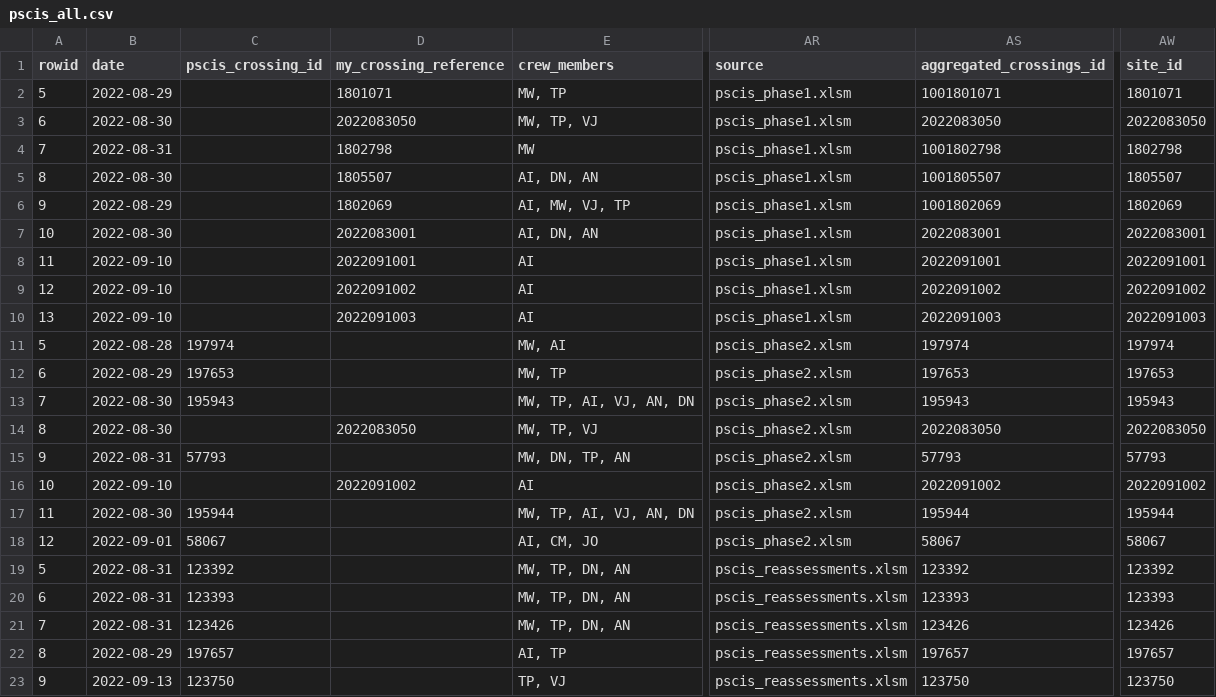
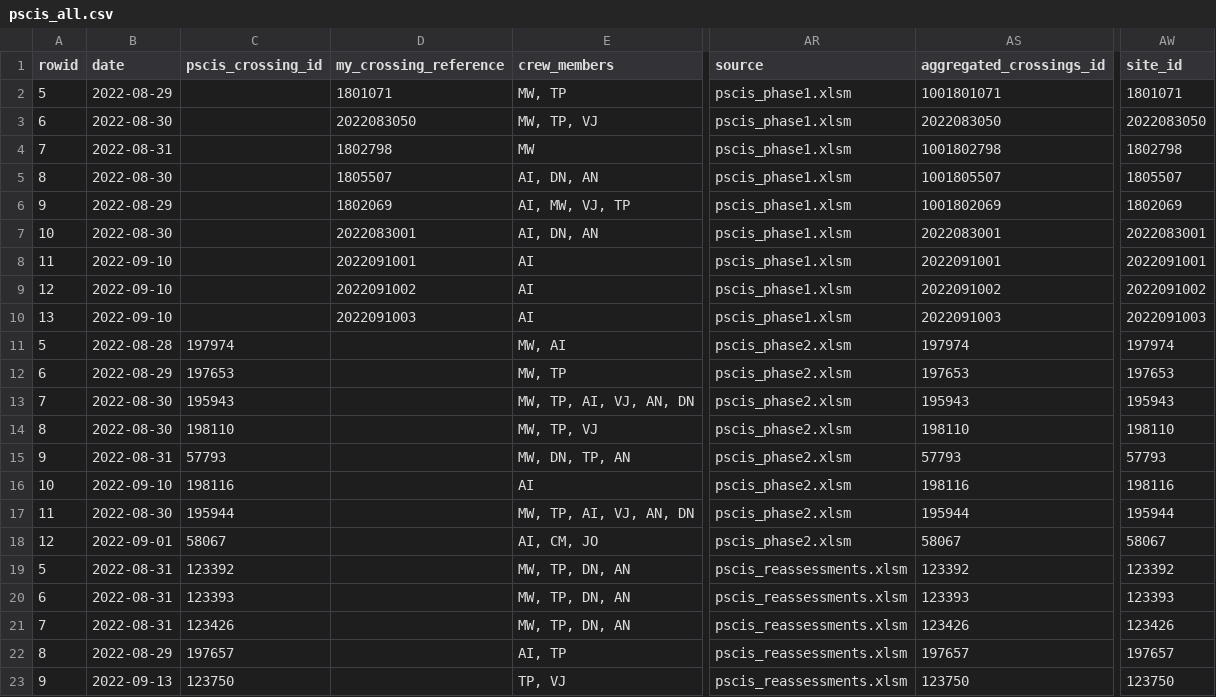
Before and after one commit to NewGraphEnvironment/fish_passage_bulkley_2022_reporting, a CSV file: data/backup/pscis_all.csv, drawn as a sheet; only a part is shown, gaps mark what is left out; the diff names each change by its address in the sheet, - before the commit and + after, or states it on an @@ line.

```diff
--- a/data/backup/pscis_all.csv
+++ b/data/backup/pscis_all.csv
-C14 (pscis_crossing_id): (empty)
+C14 (pscis_crossing_id): 198110
-D14 (my_crossing_reference): 2022083050
+D14 (my_crossing_reference): (empty)
-AS14 (aggregated_crossings_id): 2022083050
+AS14 (aggregated_crossings_id): 198110
-AW14 (site_id): 2022083050
+AW14 (site_id): 198110
-C16 (pscis_crossing_id): (empty)
+C16 (pscis_crossing_id): 198116
-D16 (my_crossing_reference): 2022091002
+D16 (my_crossing_reference): (empty)
-AS16 (aggregated_crossings_id): 2022091002
+AS16 (aggregated_crossings_id): 198116
-AW16 (site_id): 2022091002
+AW16 (site_id): 198116
```
Also changed, not shown: data/backup/step_2_fish_coll_data.csv, data/backup/step_4_stream_site_data.csv, 50 other files.
